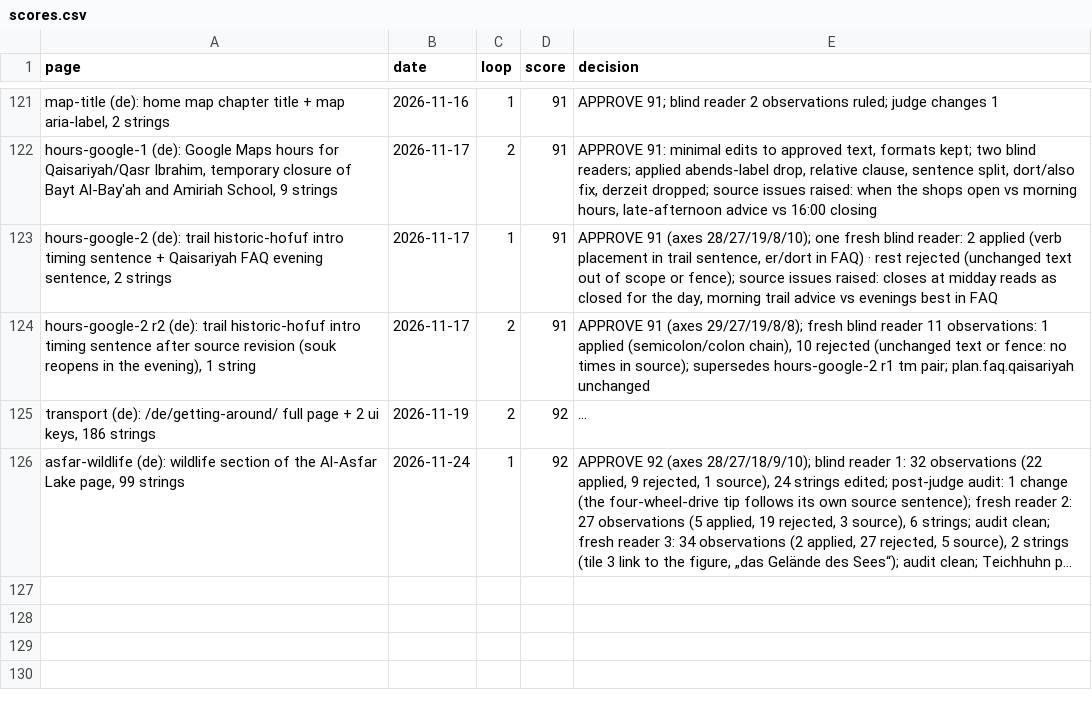
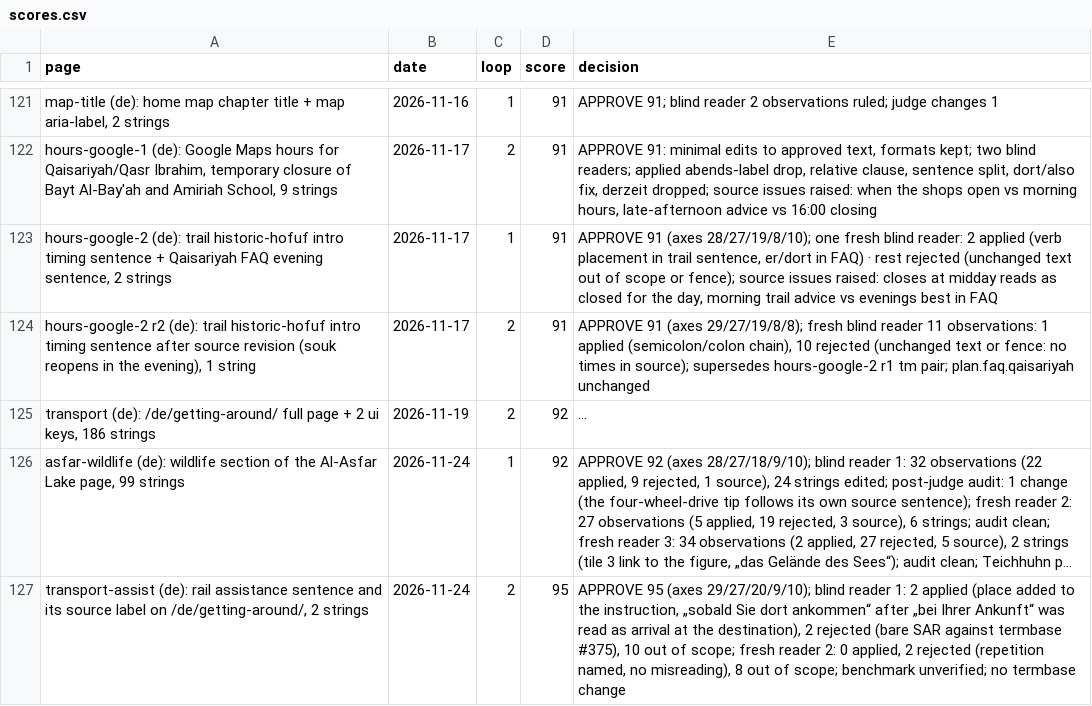
Before and after one commit to eyad62689-lab/visit-alahsa, a CSV file: de-translation/memory/scores.csv, drawn as a sheet; only a part is shown, gaps mark what is left out; long unchanged cells end in …; the diff names each change by its address in the sheet, - before the commit and + after, or states it on an @@ line.

```diff
--- a/de-translation/memory/scores.csv
+++ b/de-translation/memory/scores.csv
+row 127: transport-assist (de): rail assistance sentence and its source label on /de/getting-around/, 2 strings | 2026-11-24 | 2 | 95 | APPROVE 95 (axes 29/27/20/9/10); blind reader 1: 2 applied (place added to the instruction, „sobald Sie dort ankommen“ after „bei Ihrer Ankunft“ was read as arrival at the destination), 2 rejected (bare SAR against termbase #375), 10 out of scope; fresh reader 2: 0 applied, 2 rejected (repetition named, no misreading), 8 out of scope; benchmark unverified; no termbase change
```
Also changed, not shown: ru-translation/memory/scores.csv, tr-translation/memory/scores.csv, 47 other files.
